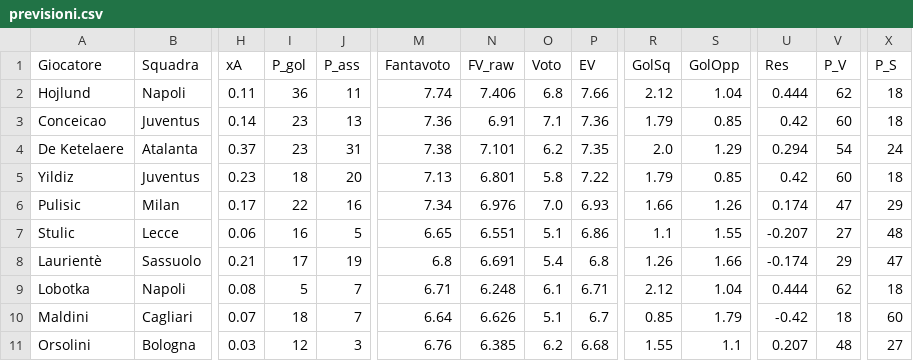
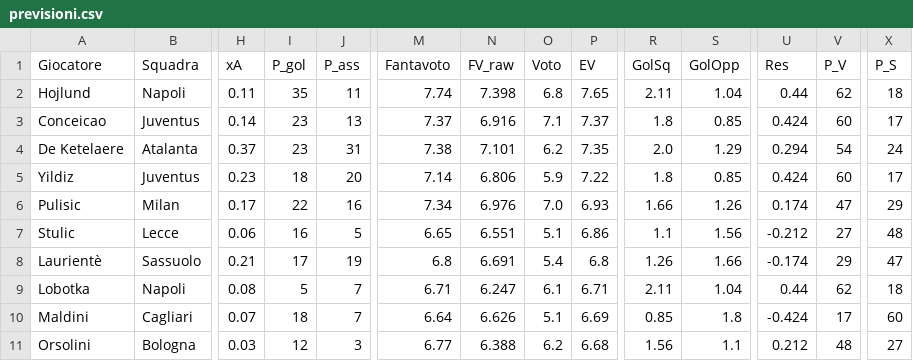
Before and after one commit to dramaticsquare/fanta-predictor, a CSV file: docs/previsioni.csv, drawn as a sheet; only a part is shown, gaps mark what is left out; the diff covers the shown part only; the diff names each change by its address in the sheet, - before the commit and + after, or states it on an @@ line.

Commit message:
aggiornamento previsioni

```diff
--- a/docs/previsioni.csv
+++ b/docs/previsioni.csv
-I2 (P_gol): 36
+I2 (P_gol): 35
-N2 (FV_raw): 7.406
+N2 (FV_raw): 7.398
-P2 (EV): 7.66
+P2 (EV): 7.65
-R2 (GolSq): 2.12
+R2 (GolSq): 2.11
-U2 (Res): 0.444
+U2 (Res): 0.44
-M3 (Fantavoto): 7.36
+M3 (Fantavoto): 7.37
-N3 (FV_raw): 6.91
+N3 (FV_raw): 6.916
-P3 (EV): 7.36
+P3 (EV): 7.37
-R3 (GolSq): 1.79
+R3 (GolSq): 1.8
-U3 (Res): 0.42
+U3 (Res): 0.424
-X3 (P_S): 18
+X3 (P_S): 17
-M5 (Fantavoto): 7.13
+M5 (Fantavoto): 7.14
-N5 (FV_raw): 6.801
+N5 (FV_raw): 6.806
-O5 (Voto): 5.8
+O5 (Voto): 5.9
-R5 (GolSq): 1.79
+R5 (GolSq): 1.8
-U5 (Res): 0.42
+U5 (Res): 0.424
-X5 (P_S): 18
+X5 (P_S): 17
-S7 (GolOpp): 1.55
+S7 (GolOpp): 1.56
-U7 (Res): -0.207
+U7 (Res): -0.212
-N9 (FV_raw): 6.248
+N9 (FV_raw): 6.247
-R9 (GolSq): 2.12
+R9 (GolSq): 2.11
-U9 (Res): 0.444
+U9 (Res): 0.44
-P10 (EV): 6.7
+P10 (EV): 6.69
-S10 (GolOpp): 1.79
+S10 (GolOpp): 1.8
-U10 (Res): -0.42
+U10 (Res): -0.424
-V10 (P_V): 18
+V10 (P_V): 17
-M11 (Fantavoto): 6.76
+M11 (Fantavoto): 6.77
-N11 (FV_raw): 6.385
+N11 (FV_raw): 6.388
-R11 (GolSq): 1.55
+R11 (GolSq): 1.56
-U11 (Res): 0.207
+U11 (Res): 0.212
```
Also changed, not shown: 22 edited cells elsewhere in this file, storico/G06.csv, 2 other files.
